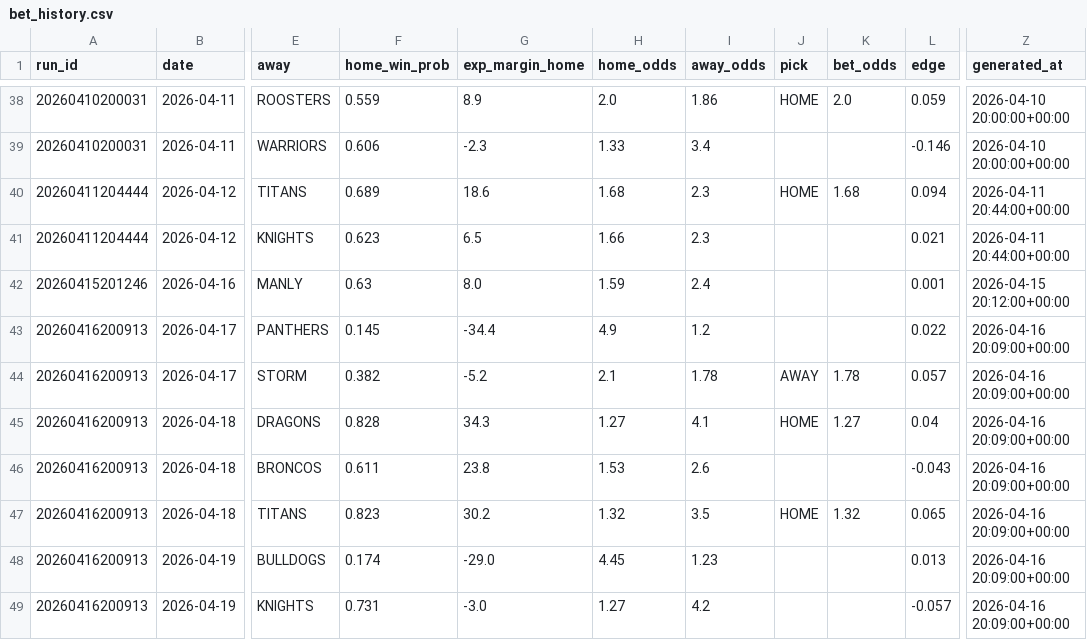
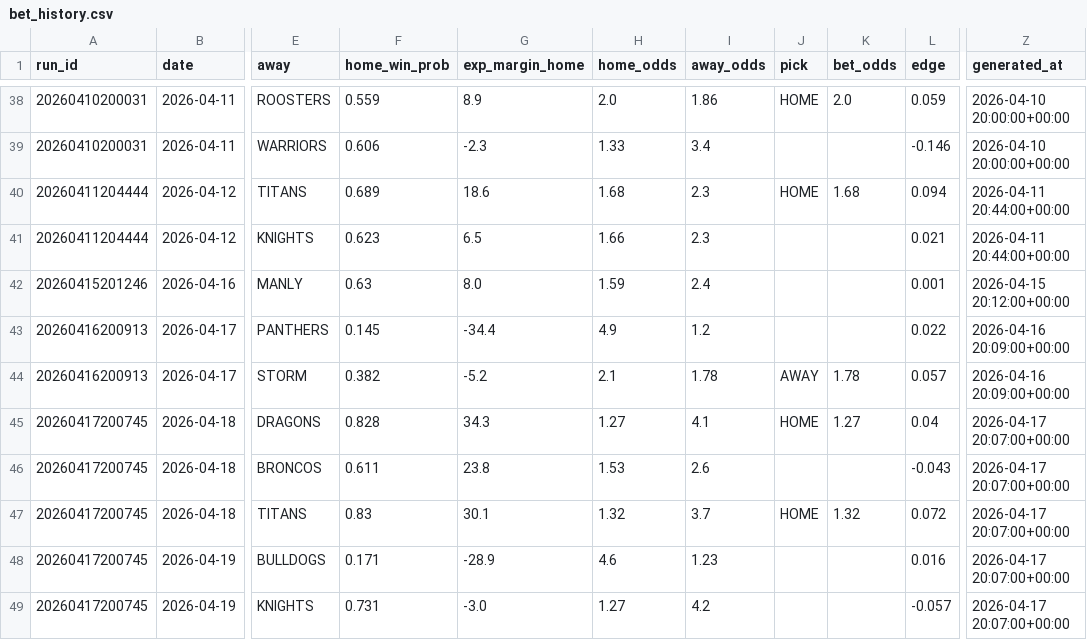
Before and after one commit to Rossdavo/nrl-ai-predictor, a CSV file: bet_history.csv, drawn as a sheet; only a part is shown, gaps mark what is left out; the diff names each change by its address in the sheet, - before the commit and + after, or states it on an @@ line.

```diff
--- a/bet_history.csv
+++ b/bet_history.csv
-A45:A49 (run_id): 20260416200913
+A45:A49 (run_id): 20260417200745
-Z45:Z49 (generated_at): 2026-04-16 20:09:00+00:00
+Z45:Z49 (generated_at): 2026-04-17 20:07:00+00:00
-F47 (home_win_prob): 0.823
+F47 (home_win_prob): 0.83
-G47 (exp_margin_home): 30.2
+G47 (exp_margin_home): 30.1
-I47 (away_odds): 3.5
+I47 (away_odds): 3.7
-L47 (edge): 0.065
+L47 (edge): 0.072
-F48 (home_win_prob): 0.174
+F48 (home_win_prob): 0.171
-G48 (exp_margin_home): -29.0
+G48 (exp_margin_home): -28.9
-H48 (home_odds): 4.45
+H48 (home_odds): 4.6
-L48 (edge): 0.013
+L48 (edge): 0.016
```
Also changed, not shown: current_predictions.csv, odds.csv, 5 other files.
